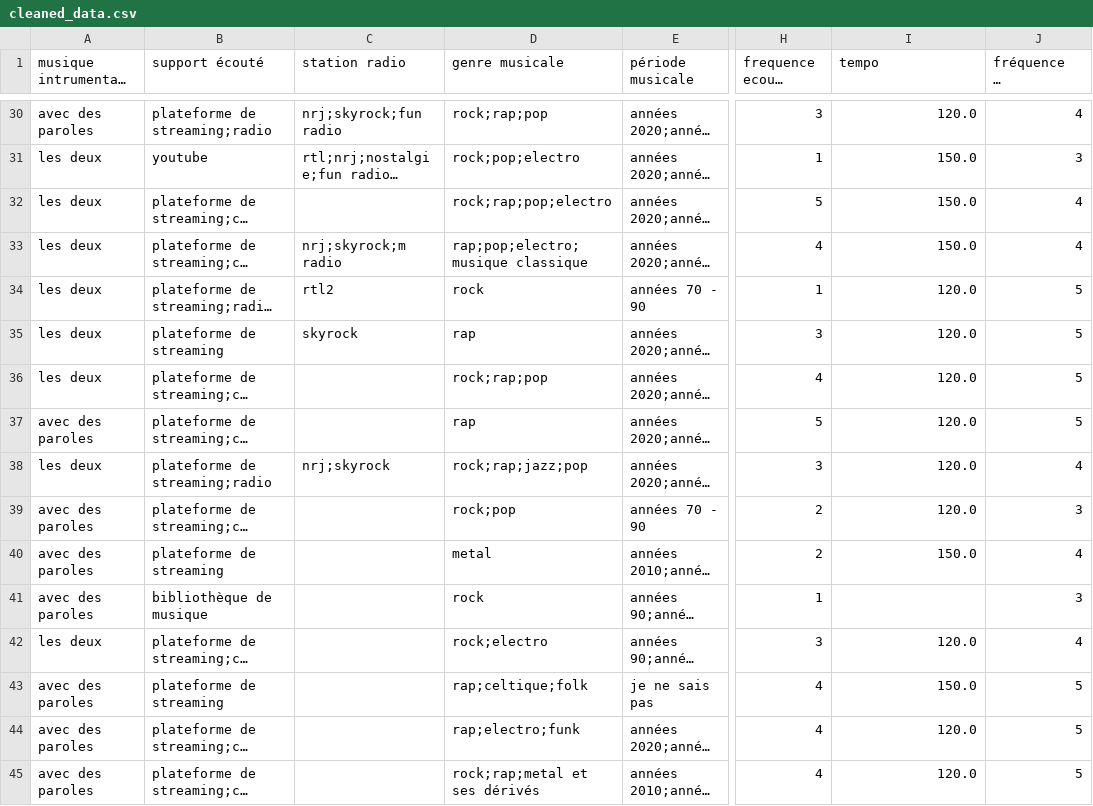
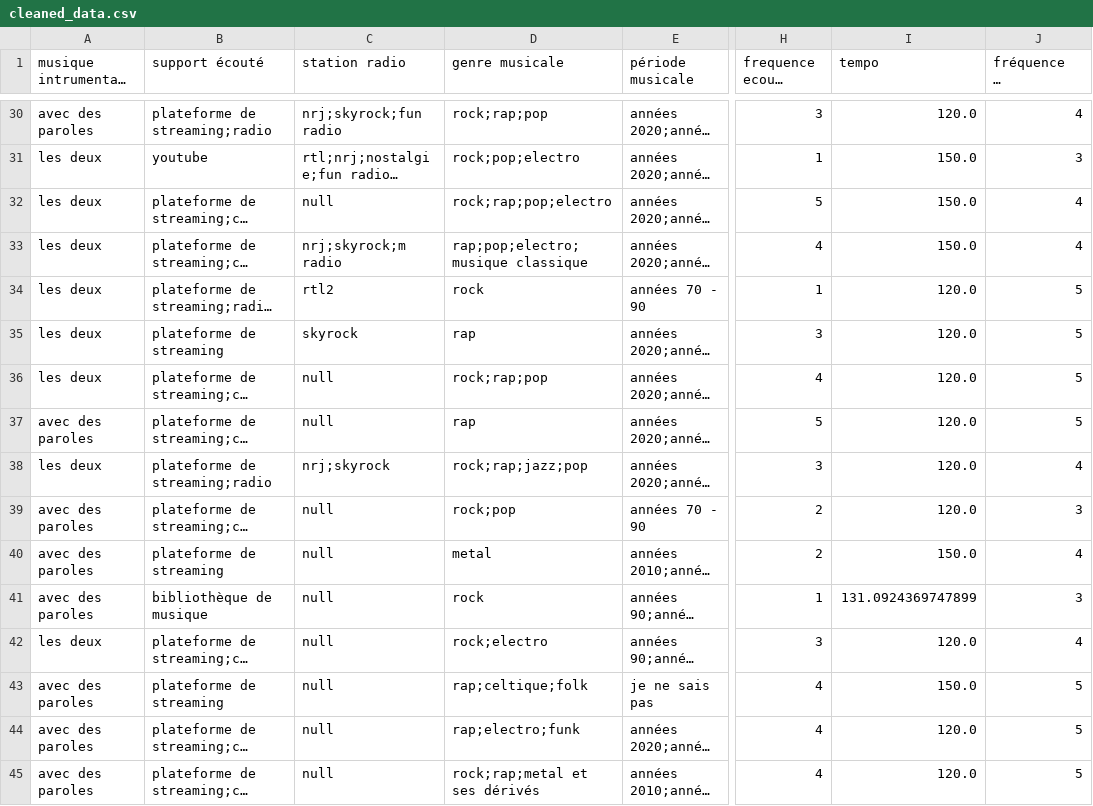
Before and after one commit to MatheoPf/myli, a CSV file: cleaned_data.csv, drawn as a sheet; only a part is shown, gaps mark what is left out; long unchanged cells end in …; the diff covers the shown part only; the diff names each change by its address in the sheet, - before the commit and + after, or states it on an @@ line.

```diff
--- a/cleaned_data.csv
+++ b/cleaned_data.csv
-C32 (station radio): (empty)
+C32 (station radio): null
-C36:C37 (station radio): (empty)
+C36:C37 (station radio): null
-C39:C45 (station radio): (empty)
+C39:C45 (station radio): null
-I41 (tempo): (empty)
+I41 (tempo): 131.0924369747899
```
Also changed, not shown: 164 edited cells elsewhere in this file, 3 other files.
